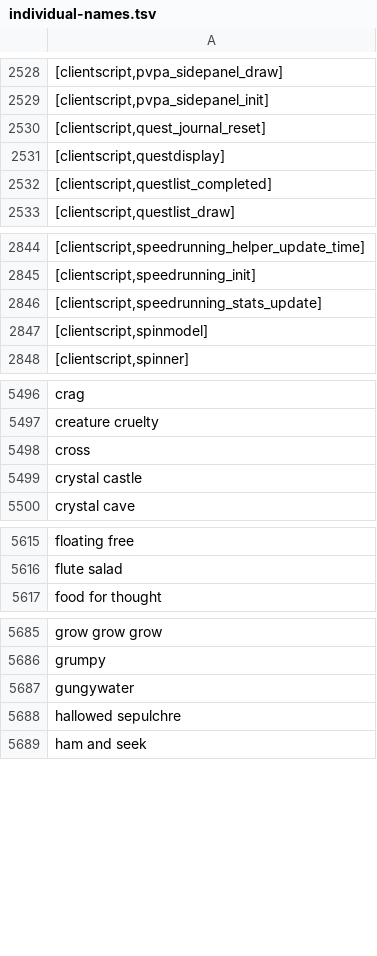
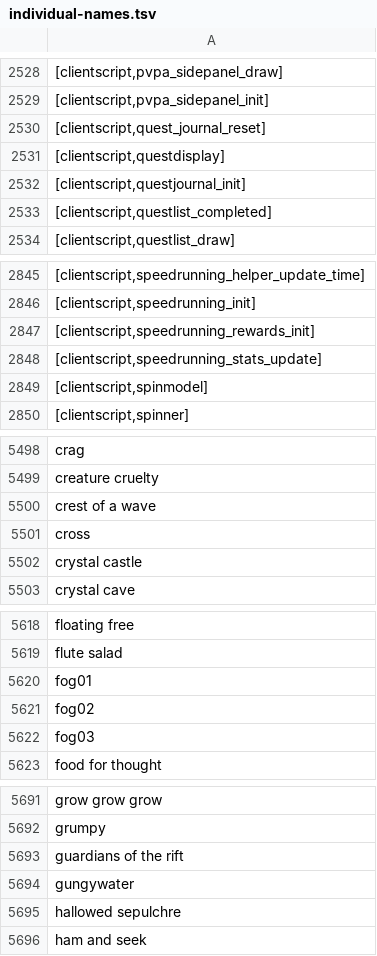
Before and after one commit to Joshua-F/cache-names, a TSV file: individual-names.tsv, drawn as a sheet; only a part is shown, gaps mark what is left out; the diff covers the shown part only.

Commit message:
Update names

```diff
--- a/individual-names.tsv
+++ b/individual-names.tsv
@@ -2531,2 +2531,3 @@
 [clientscript,questdisplay]
+[clientscript,questjournal_init]
 [clientscript,questlist_completed]
@@ -2845,2 +2846,3 @@
 [clientscript,speedrunning_init]
+[clientscript,speedrunning_rewards_init]
 [clientscript,speedrunning_stats_update]
@@ -5497,2 +5499,3 @@ crag
 creature cruelty
+crest of a wave
 cross
@@ -5616,2 +5619,5 @@ floating free
 flute salad
+fog01
+fog02
+fog03
 food for thought
@@ -5686,2 +5692,3 @@ grow grow grow
 grumpy
+guardians of the rift
 gungywater
```
Also changed, not shown: 4 added rows elsewhere in this file, names.tsv.
